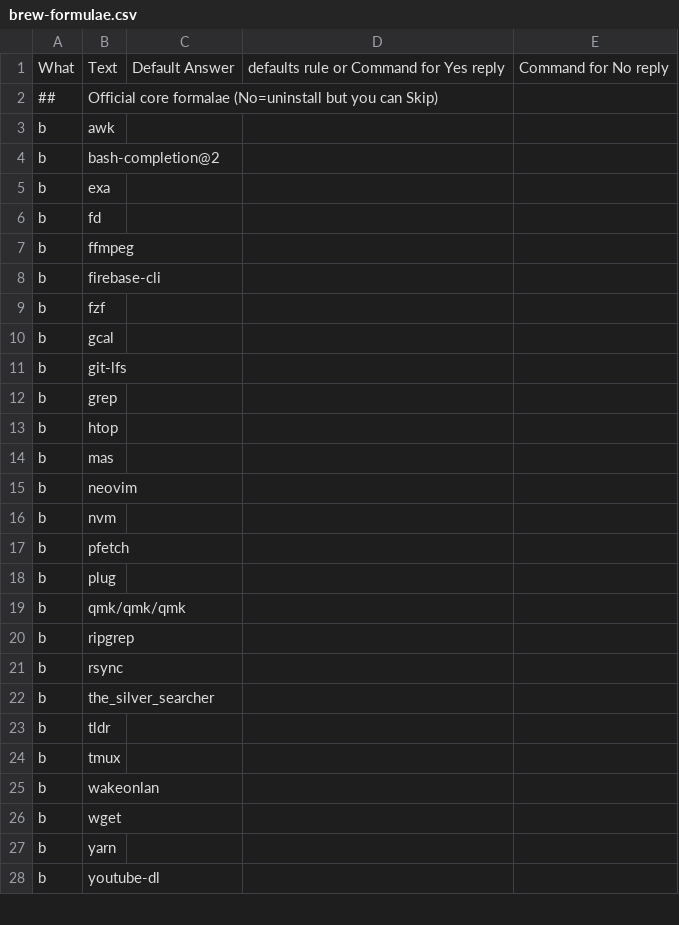
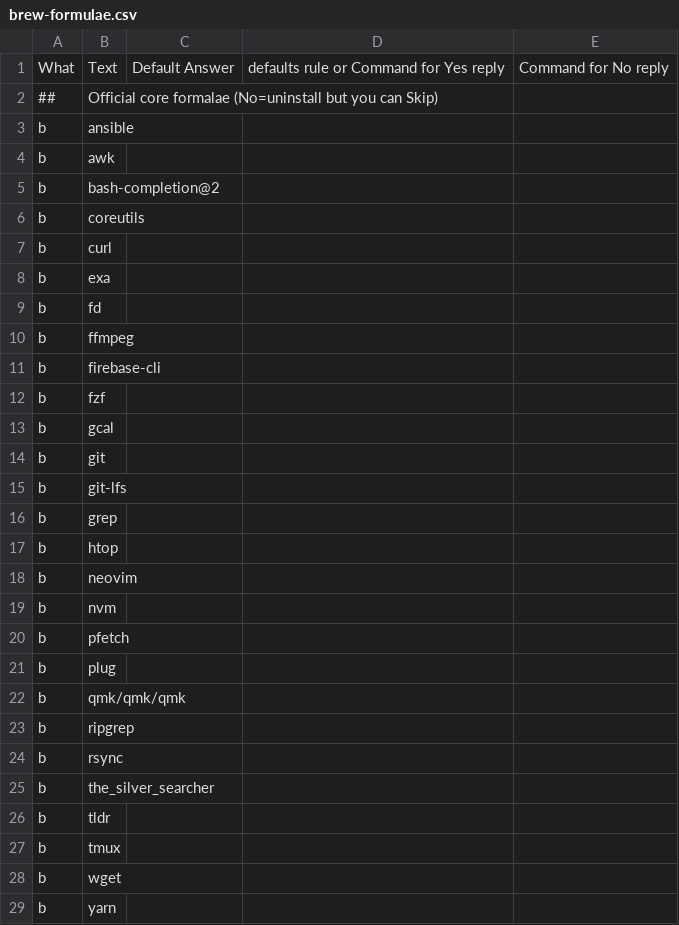
Before and after one commit to zigotica/automated-desktop-setup, a CSV file: data/brew-formulae.csv, drawn as a sheet; only a part is shown; the shorter side is filled out with more unchanged rows.

```diff
--- a/data/brew-formulae.csv
+++ b/data/brew-formulae.csv
@@ -2,4 +2,7 @@ What,Text,Default Answer,defaults rule or Command for Yes reply,Command for No r
 ##,Official core formalae (No=uninstall but you can Skip),,,
+b,ansible,,,
 b,awk,,,
 b,bash-completion@2,,,
+b,coreutils,,,
+b,curl,,,
 b,exa,,,
@@ -10,2 +13,3 @@ b,fzf,,,
 b,gcal,,,
+b,git,,,
 b,git-lfs,,,
@@ -13,3 +17,2 @@ b,grep,,,
 b,htop,,,
-b,mas,,,
 b,neovim,,,
@@ -24,3 +27,2 @@ b,tldr,,,
 b,tmux,,,
-b,wakeonlan,,,
 b,wget,,,
```
Also changed, not shown: data/brew-casks.csv, data/defaults-macos.csv, 3 other files.
